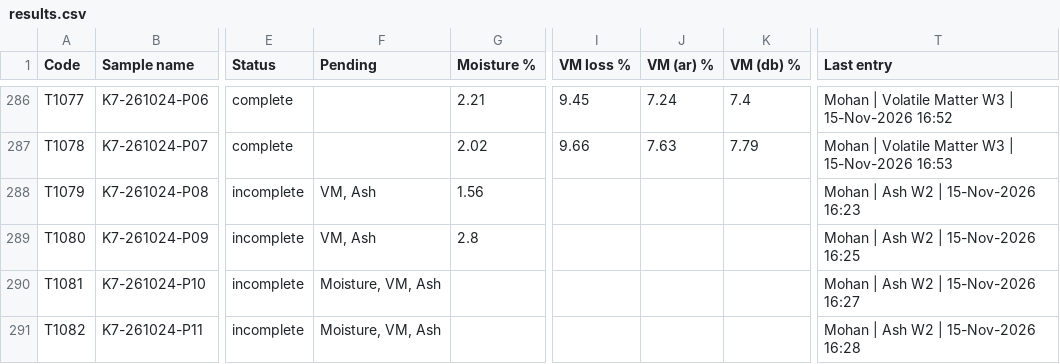
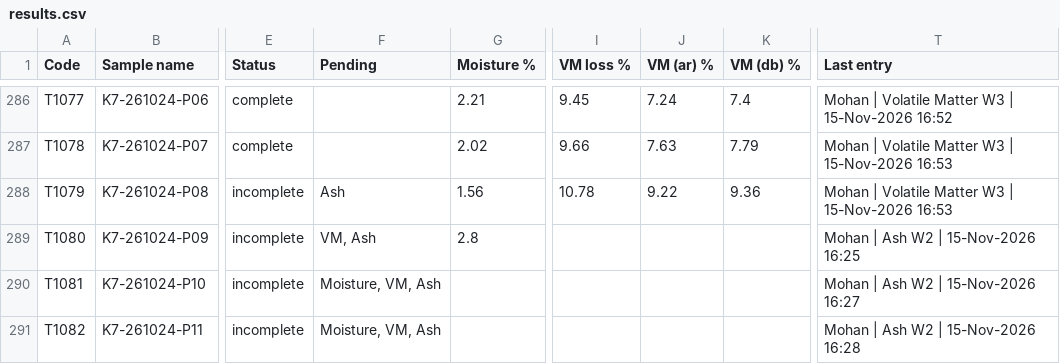
Before and after one commit to Climitra/weighing_data_QR, a CSV file: results.csv, drawn as a sheet; only a part is shown, gaps mark what is left out; the diff names each change by its address in the sheet, - before the commit and + after, or states it on an @@ line.

```diff
--- a/results.csv
+++ b/results.csv
-F288 (Pending): VM, Ash
+F288 (Pending): Ash
-I288 (VM loss %): (empty)
+I288 (VM loss %): 10.78
-J288 (VM (ar) %): (empty)
+J288 (VM (ar) %): 9.22
-K288 (VM (db) %): (empty)
+K288 (VM (db) %): 9.36
-T288 (Last entry): Mohan | Ash W2 | 15-Nov-2026 16:23
+T288 (Last entry): Mohan | Volatile Matter W3 | 15-Nov-2026 16:53
```
Also changed, not shown: 1 other file.
